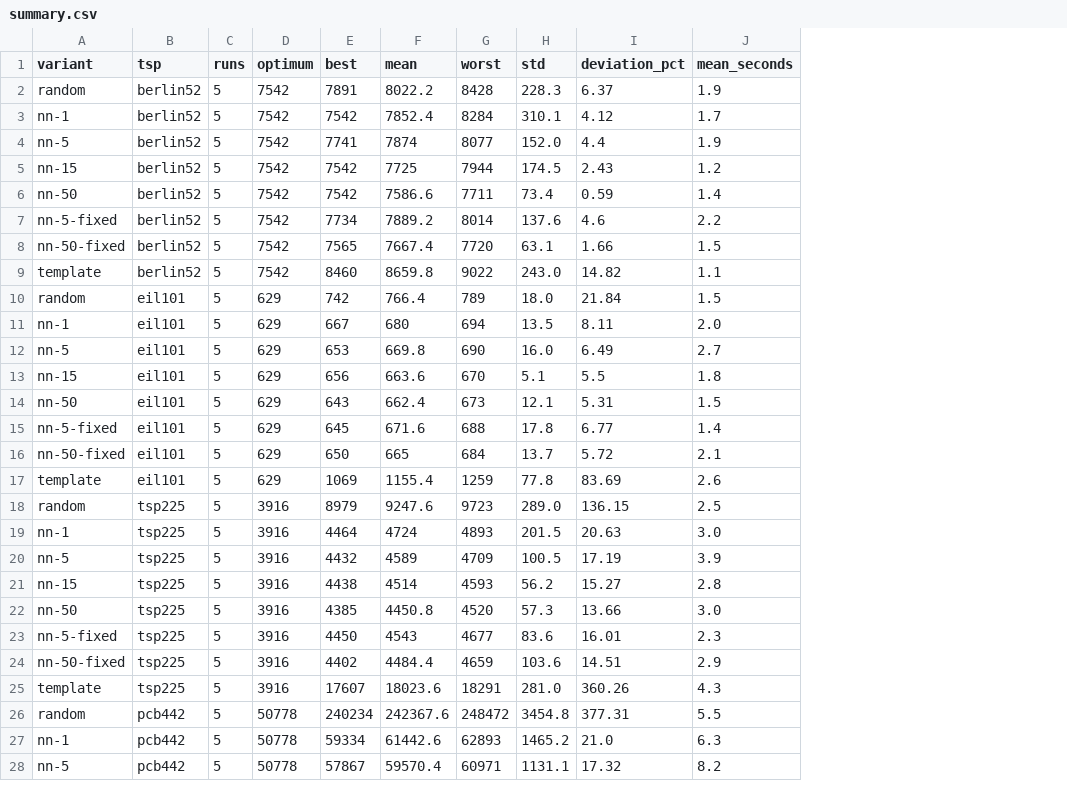
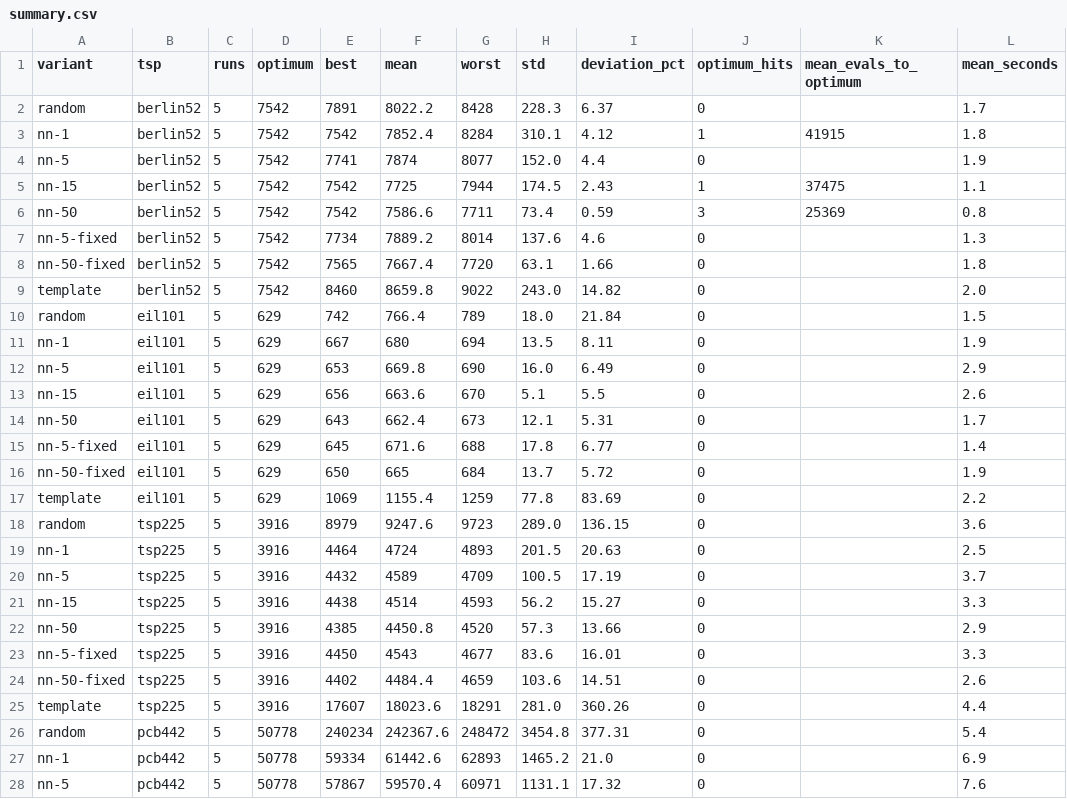
Before and after one commit to WaiLik-11/CCS516-Assignment-1, a CSV file: results/step9/summary.csv, drawn as a sheet; only a part is shown; addresses are those after the commit; the diff covers the shown part only; the diff names each change by its address in the sheet, - before the commit and + after, or states it on an @@ line.

```diff
--- a/results/step9/summary.csv
+++ b/results/step9/summary.csv
+column J (optimum_hits), rows 2-28: 0 | 1 | 0 | 1 | 3 | 0 | 0 | 0 | 0 | 0 | 0 | 0 | 0 | 0 | 0 | 0 | 0 | 0 | 0 | 0 | 0 | 0 | 0 | 0 | 0 | 0 | 0
+column K (mean_evals_to_optimum), rows 3-6: 41915 |  | 37475 | 25369
-L2 (mean_seconds): 1.9
+L2 (mean_seconds): 1.7
-L3 (mean_seconds): 1.7
+L3 (mean_seconds): 1.8
-L5 (mean_seconds): 1.2
+L5 (mean_seconds): 1.1
-L6 (mean_seconds): 1.4
+L6 (mean_seconds): 0.8
-L7 (mean_seconds): 2.2
+L7 (mean_seconds): 1.3
-L8 (mean_seconds): 1.5
+L8 (mean_seconds): 1.8
-L9 (mean_seconds): 1.1
+L9 (mean_seconds): 2.0
-L11 (mean_seconds): 2.0
+L11 (mean_seconds): 1.9
-L12 (mean_seconds): 2.7
+L12 (mean_seconds): 2.9
-L13 (mean_seconds): 1.8
+L13 (mean_seconds): 2.6
-L14 (mean_seconds): 1.5
+L14 (mean_seconds): 1.7
-L16 (mean_seconds): 2.1
+L16 (mean_seconds): 1.9
-L17 (mean_seconds): 2.6
+L17 (mean_seconds): 2.2
-L18 (mean_seconds): 2.5
+L18 (mean_seconds): 3.6
-L19 (mean_seconds): 3.0
+L19 (mean_seconds): 2.5
-L20 (mean_seconds): 3.9
+L20 (mean_seconds): 3.7
-L21 (mean_seconds): 2.8
+L21 (mean_seconds): 3.3
-L22 (mean_seconds): 3.0
+L22 (mean_seconds): 2.9
-L23 (mean_seconds): 2.3
+L23 (mean_seconds): 3.3
-L24 (mean_seconds): 2.9
+L24 (mean_seconds): 2.6
-L25 (mean_seconds): 4.3
+L25 (mean_seconds): 4.4
-L26 (mean_seconds): 5.5
+L26 (mean_seconds): 5.4
-L27 (mean_seconds): 6.3
+L27 (mean_seconds): 6.9
-L28 (mean_seconds): 8.2
+L28 (mean_seconds): 7.6
```
Also changed, not shown: 11 edited cells elsewhere in this file, results/step9-reporting/runs.csv, results/step9-reporting/summary.csv, 13 other files.
